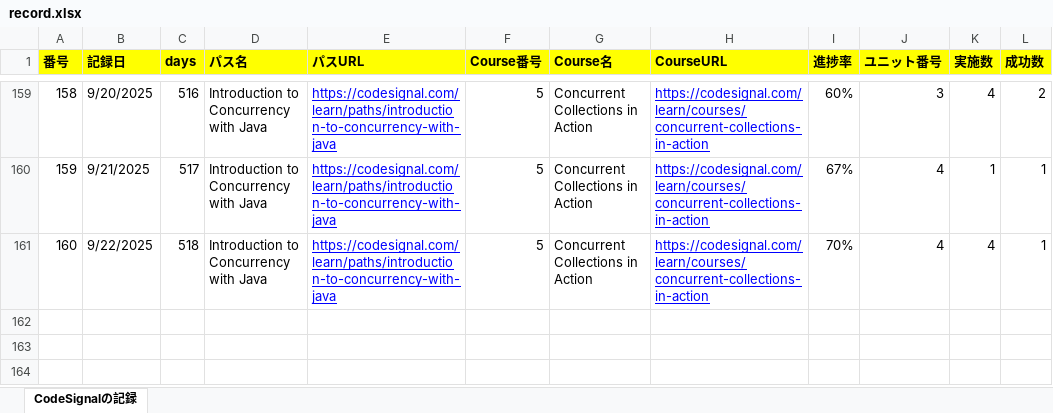
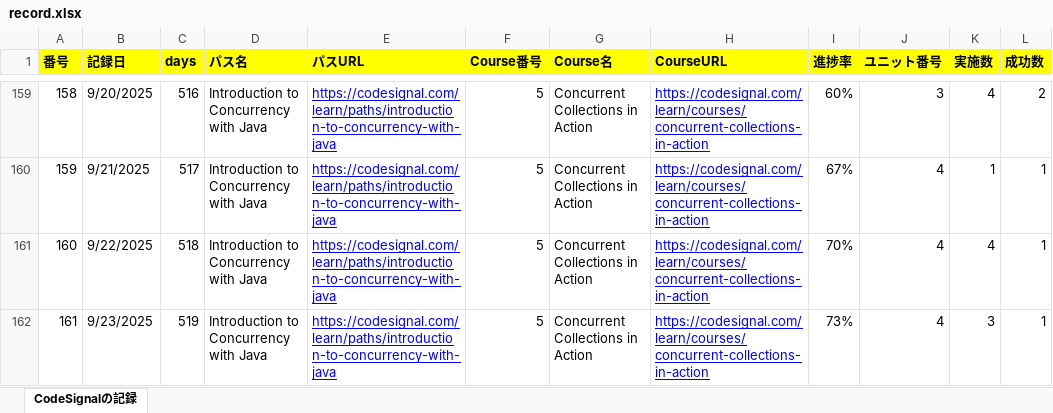
Before and after one commit to KenichiroArai/Blog, an Excel workbook: docs/CodeSignal/record.xlsx, sheet CodeSignalの記録, drawn as a sheet; only a part is shown, gaps mark what is left out; values as stored, in another font and other column widths than the file's, no borders; the diff names each change by its address in the sheet, - before the commit and + after, or states it on an @@ line.

```diff
--- a/docs/CodeSignal/record.xlsx (sheet CodeSignalの記録)
+++ b/docs/CodeSignal/record.xlsx (sheet CodeSignalの記録)
+row 162: 161 | 9/23/2025 | 519 | Introduction to Concurrency with Java | https://codesignal.com/learn/paths/introduction-to-concurrency-with-java | 5 | Concurrent Collections in Action | https://codesignal.com/learn/courses/concurrent-collections-in-action | 73% | 4 | 3 | 1
```
Also changed, not shown: docs/Cursor/record.xlsx, 1 other file.
